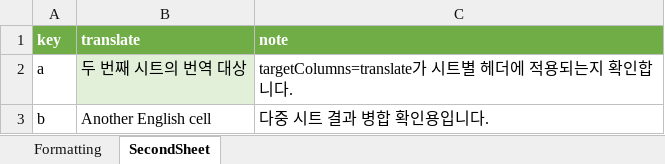
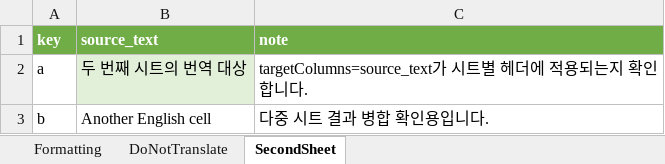
Before and after one commit to brain-offloaded/formatted-docs-ai-translator, an Excel workbook: examples/excel-formatting.xlsx, sheet SecondSheet, drawn as a sheet; values as stored, in another font and other column widths than the file's, no borders; the diff names each change by its address in the sheet, - before the commit and + after, or states it on an @@ line.

```diff
--- a/examples/excel-formatting.xlsx (sheet SecondSheet)
+++ b/examples/excel-formatting.xlsx (sheet SecondSheet)
+sheet tab: DoNotTranslate
-B1: translate
+B1: source_text
-C2 (note): targetColumns=translate가 시트…
+C2 (note): targetColumns=source_text가 시트…
```
Also changed, not shown: sheet Formatting, formulas that keep their value, hidden cells, 5 other files.
